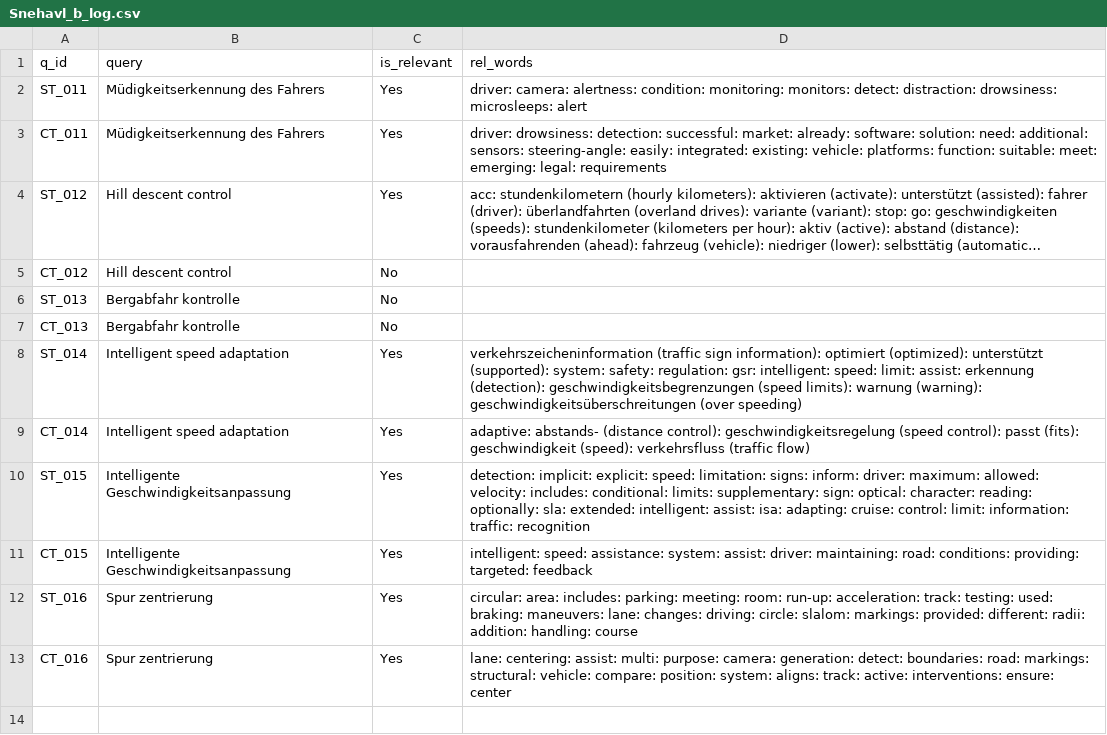
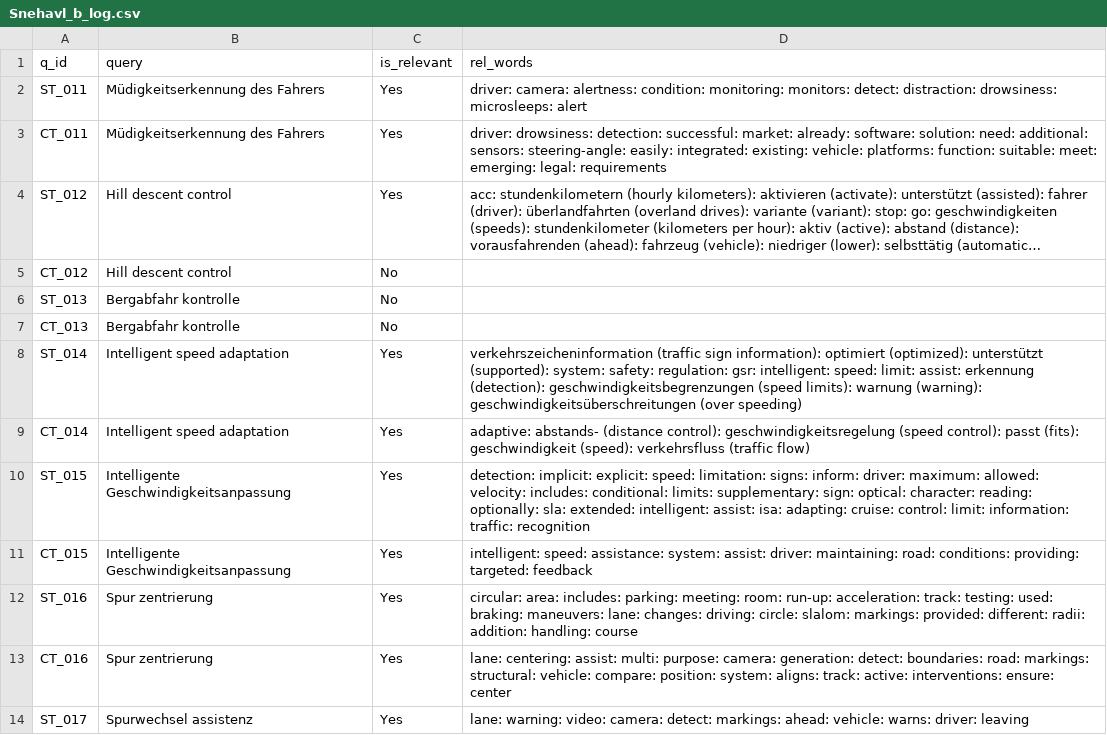
Before and after one commit to vijusudhi/cltr_web_app, a CSV file: logs/Snehavl_b_log.csv, drawn as a sheet; long unchanged cells end in …; the diff names each change by its address in the sheet, - before the commit and + after, or states it on an @@ line.

Commit message:
User Snehavl updating via PyGithub

```diff
--- a/logs/Snehavl_b_log.csv
+++ b/logs/Snehavl_b_log.csv
+row 14: ST_017 | Spurwechsel assistenz | Yes | lane: warning: video: camera: detect: markings: ahead: vehicle: warns: driver: leaving
```
